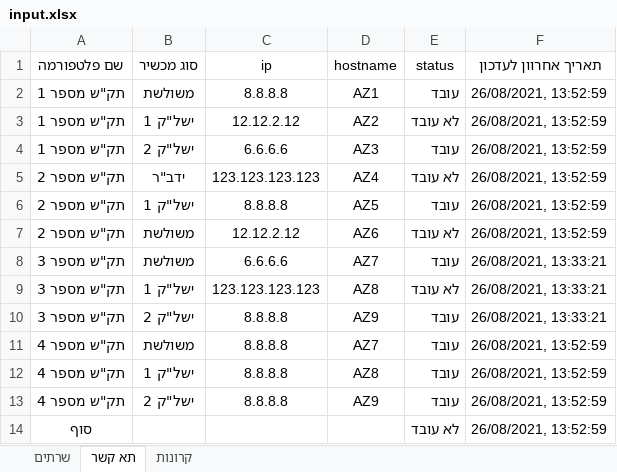
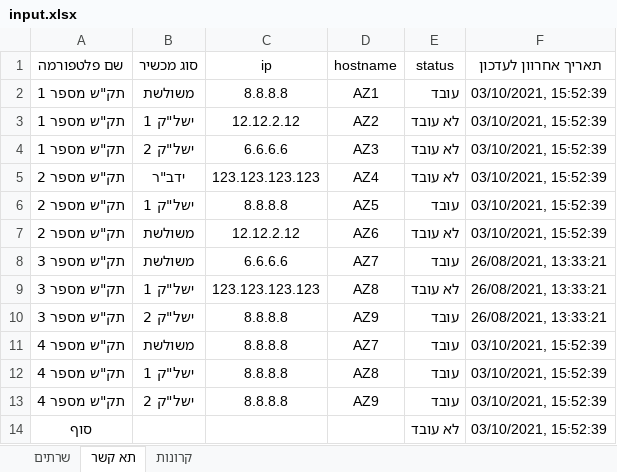
Before and after one commit to David-Elkabas/pinnger-2.0, an Excel workbook: input.xlsx, sheet תא קשר, drawn as a sheet; values as stored, in another font and other column widths than the file's, no borders; the diff names each change by its address in the sheet, - before the commit and + after, or states it on an @@ line.

```diff
--- a/input.xlsx (sheet תא קשר)
+++ b/input.xlsx (sheet תא קשר)
-F2:F7 (תאריך אחרוון לעדכון): 26/08/2021, 13:52:59
+F2:F7 (תאריך אחרוון לעדכון): 03/10/2021, 15:52:39
-E4 (status): עובד
+E4 (status): לא עובד
-F11:F14 (תאריך אחרוון לעדכון): 26/08/2021, 13:52:59
+F11:F14 (תאריך אחרוון לעדכון): 03/10/2021, 15:52:39
```
Also changed, not shown: sheet קרונות, sheet שרתים, 2 other files.
